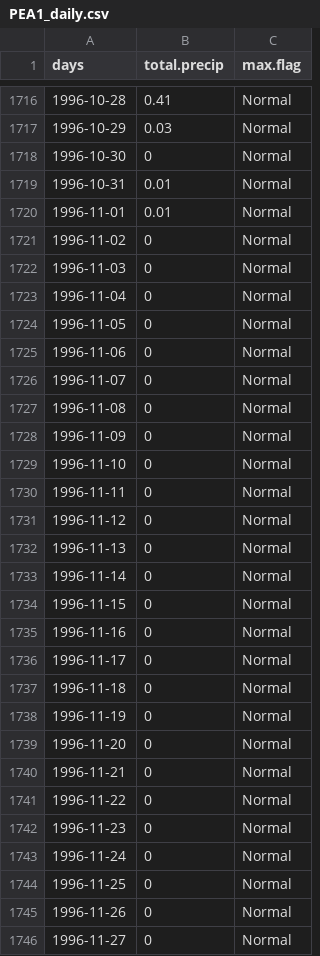
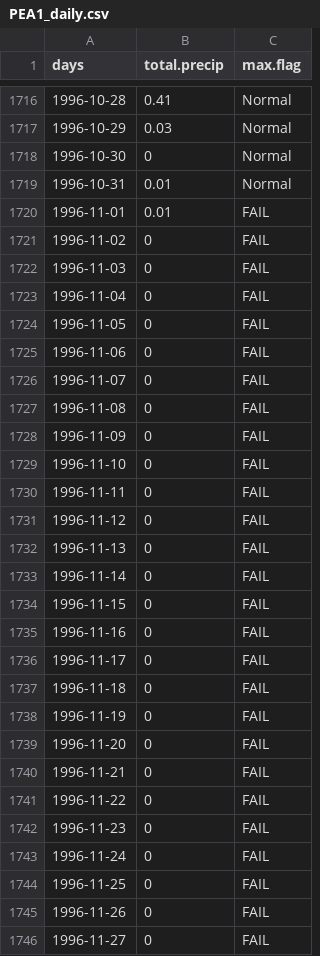
Before and after one commit to ethankale/Parse-Archived-Precip-Data, a CSV file: results/PEA1_daily.csv, drawn as a sheet; only a part is shown, gaps mark what is left out; the diff covers the shown part only.

```diff
--- a/results/PEA1_daily.csv
+++ b/results/PEA1_daily.csv
@@ -1719,28 +1719,28 @@
 1996-10-31,0.01,"Normal"
-1996-11-01,0.01,"Normal"
-1996-11-02,0,"Normal"
-1996-11-03,0,"Normal"
-1996-11-04,0,"Normal"
-1996-11-05,0,"Normal"
-1996-11-06,0,"Normal"
-1996-11-07,0,"Normal"
-1996-11-08,0,"Normal"
-1996-11-09,0,"Normal"
-1996-11-10,0,"Normal"
-1996-11-11,0,"Normal"
-1996-11-12,0,"Normal"
-1996-11-13,0,"Normal"
-1996-11-14,0,"Normal"
-1996-11-15,0,"Normal"
-1996-11-16,0,"Normal"
-1996-11-17,0,"Normal"
-1996-11-18,0,"Normal"
-1996-11-19,0,"Normal"
-1996-11-20,0,"Normal"
-1996-11-21,0,"Normal"
-1996-11-22,0,"Normal"
-1996-11-23,0,"Normal"
-1996-11-24,0,"Normal"
-1996-11-25,0,"Normal"
-1996-11-26,0,"Normal"
-1996-11-27,0,"Normal"
+1996-11-01,0.01,"FAIL"
+1996-11-02,0,"FAIL"
+1996-11-03,0,"FAIL"
+1996-11-04,0,"FAIL"
+1996-11-05,0,"FAIL"
+1996-11-06,0,"FAIL"
+1996-11-07,0,"FAIL"
+1996-11-08,0,"FAIL"
+1996-11-09,0,"FAIL"
+1996-11-10,0,"FAIL"
+1996-11-11,0,"FAIL"
+1996-11-12,0,"FAIL"
+1996-11-13,0,"FAIL"
+1996-11-14,0,"FAIL"
+1996-11-15,0,"FAIL"
+1996-11-16,0,"FAIL"
+1996-11-17,0,"FAIL"
+1996-11-18,0,"FAIL"
+1996-11-19,0,"FAIL"
+1996-11-20,0,"FAIL"
+1996-11-21,0,"FAIL"
+1996-11-22,0,"FAIL"
+1996-11-23,0,"FAIL"
+1996-11-24,0,"FAIL"
+1996-11-25,0,"FAIL"
+1996-11-26,0,"FAIL"
+1996-11-27,0,"FAIL"
```
Also changed, not shown: 79 edited cells elsewhere in this file, results/PDE1_daily.csv, results/PPE1_daily.csv, 18 other files.
